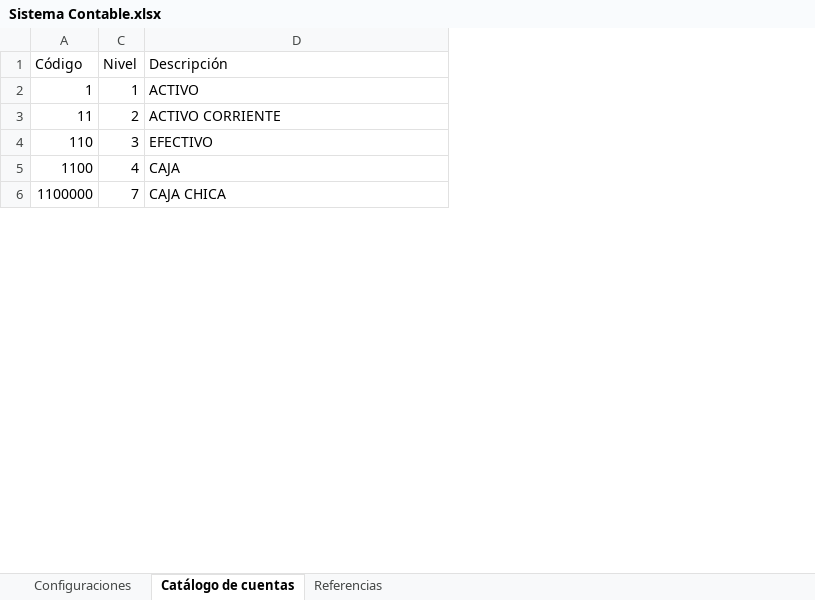
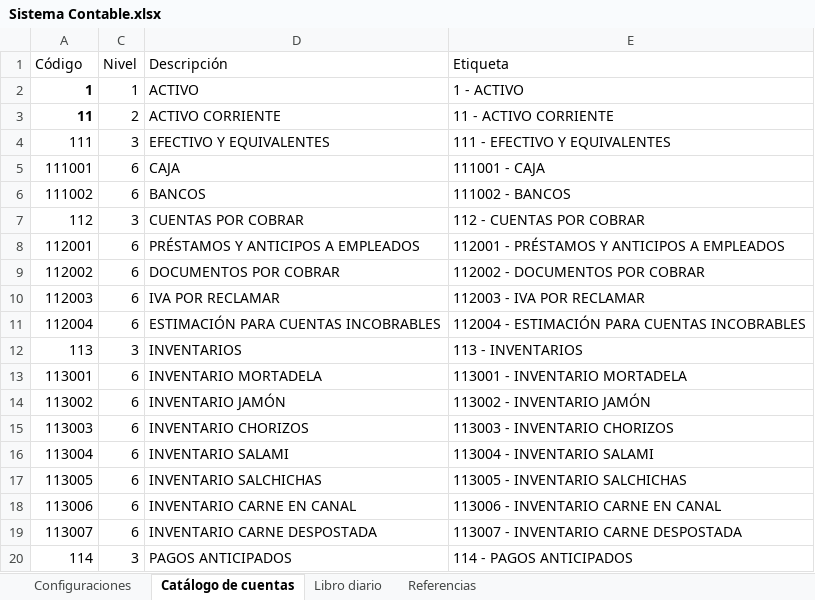
Before and after one commit to guillegr123/sistema-contable, an Excel workbook: Sistema Contable.xlsx, sheet Catálogo de cuentas, drawn as a sheet; only a part is shown; values as stored, in another font and other column widths than the file's, no borders; table styles not drawn; removed rows and columns are numbered as before the commit, all else as after; the diff covers the shown part only; the diff names each change by its address in the sheet, - before the commit and + after, or states it on an @@ line.

Commit message:
Cuentas y libro diario

```diff
--- a/Sistema Contable.xlsx (sheet Catálogo de cuentas)
+++ b/Sistema Contable.xlsx (sheet Catálogo de cuentas)
+sheet tab: Libro diario
+column E (Etiqueta), rows 2-3: 1 - ACTIVO | 11 - ACTIVO CORRIENTE
-A2:A3 bold: off
+A2:A3 bold: on
-row 4: 110 | 3 | EFECTIVO
-row 5: 1100 | 4 | CAJA
-row 6: 1100000 | 7 | CAJA CHICA
+row 4: 111 | 3 | EFECTIVO Y EQUIVALENTES | 111 - EFECTIVO Y EQUIVALENTES
+row 5: 111001 | 6 | CAJA | 111001 - CAJA
+row 6: 111002 | 6 | BANCOS | 111002 - BANCOS
+row 7: 112 | 3 | CUENTAS POR COBRAR | 112 - CUENTAS POR COBRAR
+row 8: 112001 | 6 | PRÉSTAMOS Y ANTICIPOS A EMPLEADOS | 112001 - PRÉSTAMOS Y ANTICIPOS A EMPLEADOS
+row 9: 112002 | 6 | DOCUMENTOS POR COBRAR | 112002 - DOCUMENTOS POR COBRAR
+row 10: 112003 | 6 | IVA POR RECLAMAR | 112003 - IVA POR RECLAMAR
+row 11: 112004 | 6 | ESTIMACIÓN PARA CUENTAS INCOBRABLES | 112004 - ESTIMACIÓN PARA CUENTAS INCOBRABLES
+row 12: 113 | 3 | INVENTARIOS | 113 - INVENTARIOS
+row 13: 113001 | 6 | INVENTARIO MORTADELA | 113001 - INVENTARIO MORTADELA
+row 14: 113002 | 6 | INVENTARIO JAMÓN | 113002 - INVENTARIO JAMÓN
+row 15: 113003 | 6 | INVENTARIO CHORIZOS | 113003 - INVENTARIO CHORIZOS
+row 16: 113004 | 6 | INVENTARIO SALAMI | 113004 - INVENTARIO SALAMI
+row 17: 113005 | 6 | INVENTARIO SALCHICHAS | 113005 - INVENTARIO SALCHICHAS
+row 18: 113006 | 6 | INVENTARIO CARNE EN CANAL | 113006 - INVENTARIO CARNE EN CANAL
+row 19: 113007 | 6 | INVENTARIO CARNE DESPOSTADA | 113007 - INVENTARIO CARNE DESPOSTADA
+row 20: 114 | 3 | PAGOS ANTICIPADOS | 114 - PAGOS ANTICIPADOS
```
Also changed, not shown: 116 added rows, 14 removed rows, 7 edited cells and cell formats elsewhere in this sheet, sheet Configuraciones, formulas that keep their value, hidden cells.
